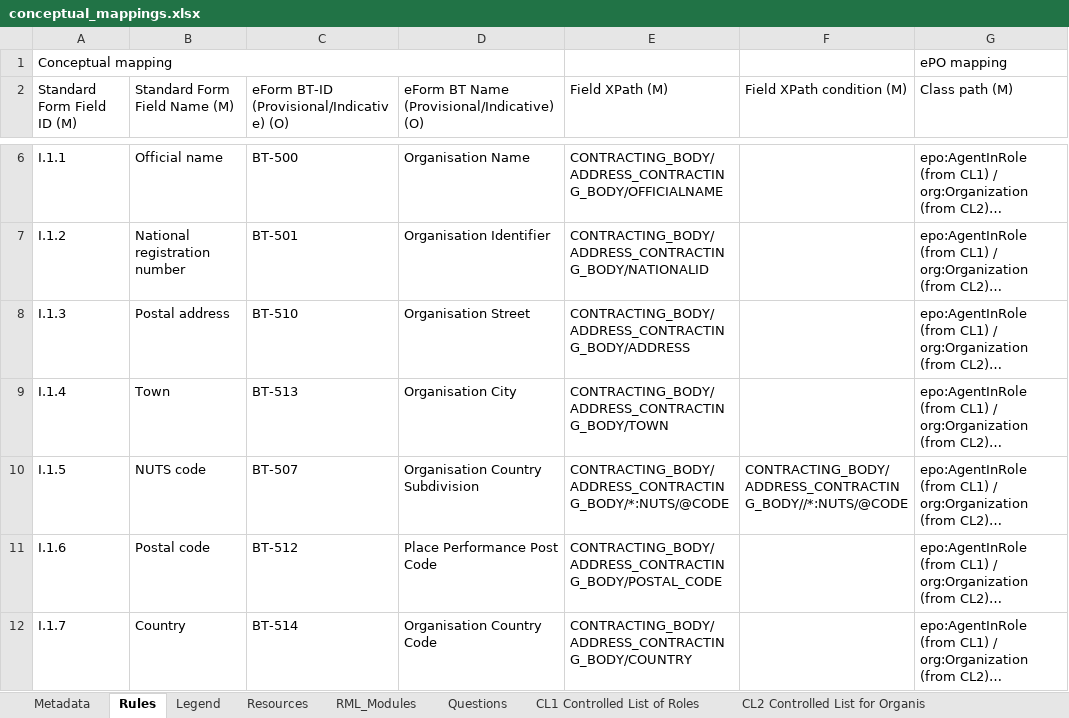
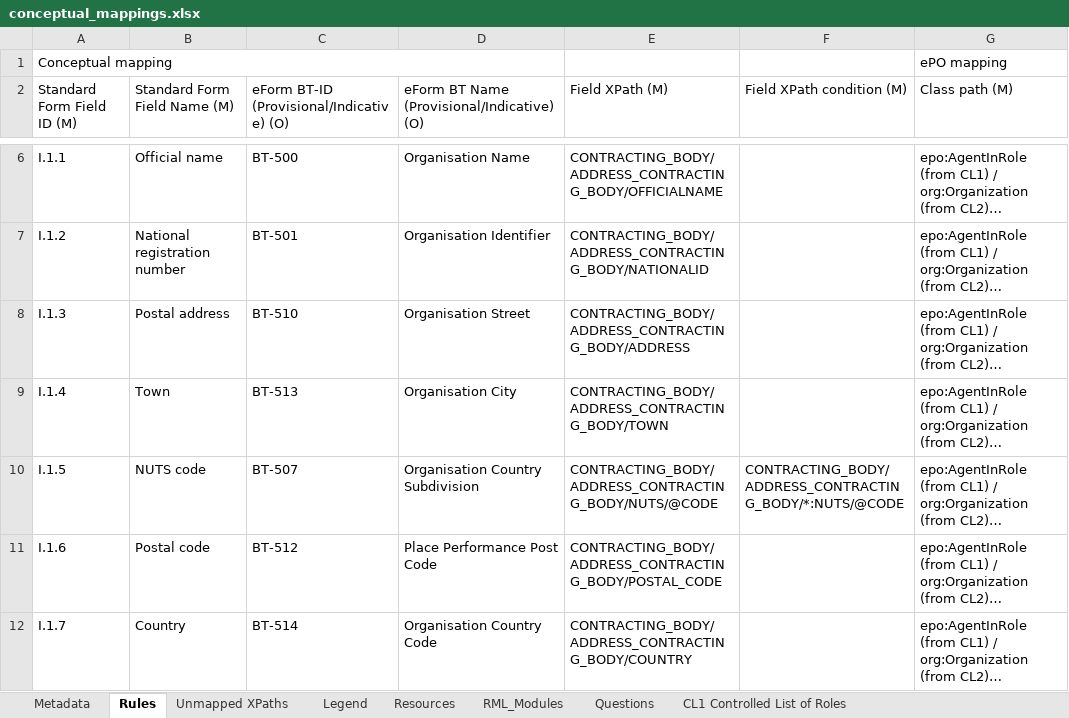
Before and after one commit to OP-TED/ted-rdf-mapping, an Excel workbook: mappings/package_F03/transformation/conceptual_mappings.xlsx, sheet Rules, drawn as a sheet; only a part is shown, gaps mark what is left out; long unchanged cells end in …; values as stored, in another font and other column widths than the file's, no cell formats; charts and pictures and conditional formats not drawn; the diff covers the shown part only; the diff names each change by its address in the sheet, - before the commit and + after, or states it on an @@ line.

```diff
--- a/mappings/package_F03/transformation/conceptual_mappings.xlsx (sheet Rules)
+++ b/mappings/package_F03/transformation/conceptual_mappings.xlsx (sheet Rules)
+sheet tab: Unmapped XPaths
-E10 (Field XPath (M)): CONTRACTING_BODY/ADDRESS_CONTRACTING_BODY/*:NUTS/@CODE
+E10 (Field XPath (M)): CONTRACTING_BODY/ADDRESS_CONTRACTING_BODY/NUTS/@CODE
-F10 (Field XPath condition (M)): CONTRACTING_BODY/ADDRESS_CONTRACTING_BODY//*:NUTS/@CODE
+F10 (Field XPath condition (M)): CONTRACTING_BODY/ADDRESS_CONTRACTING_BODY/*:NUTS/@CODE
```
Also changed, not shown: 5 added rows, 3 removed rows and 21 edited cells elsewhere in this sheet, sheet Metadata, cell formats, charts or pictures.
